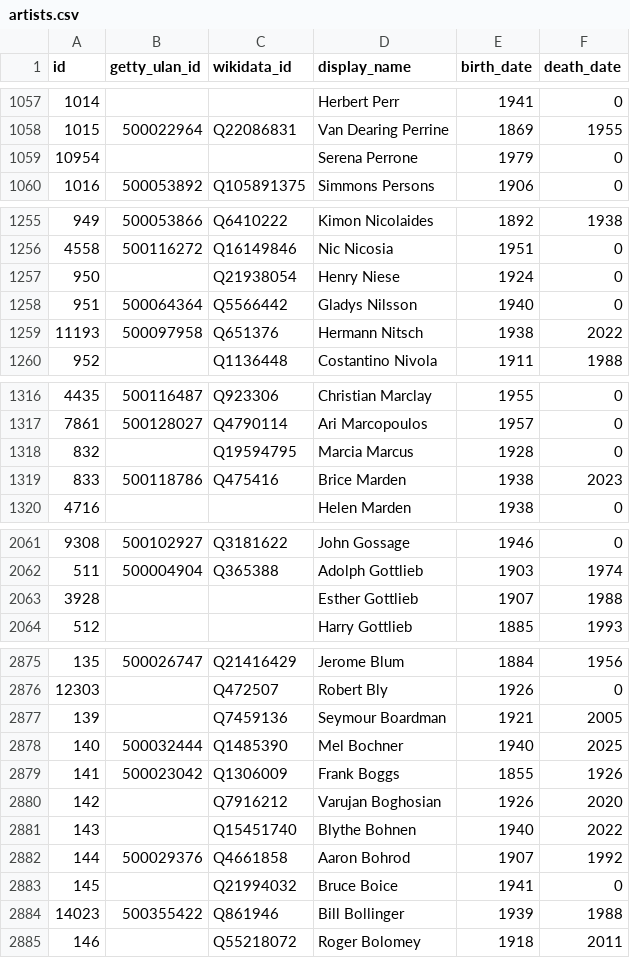
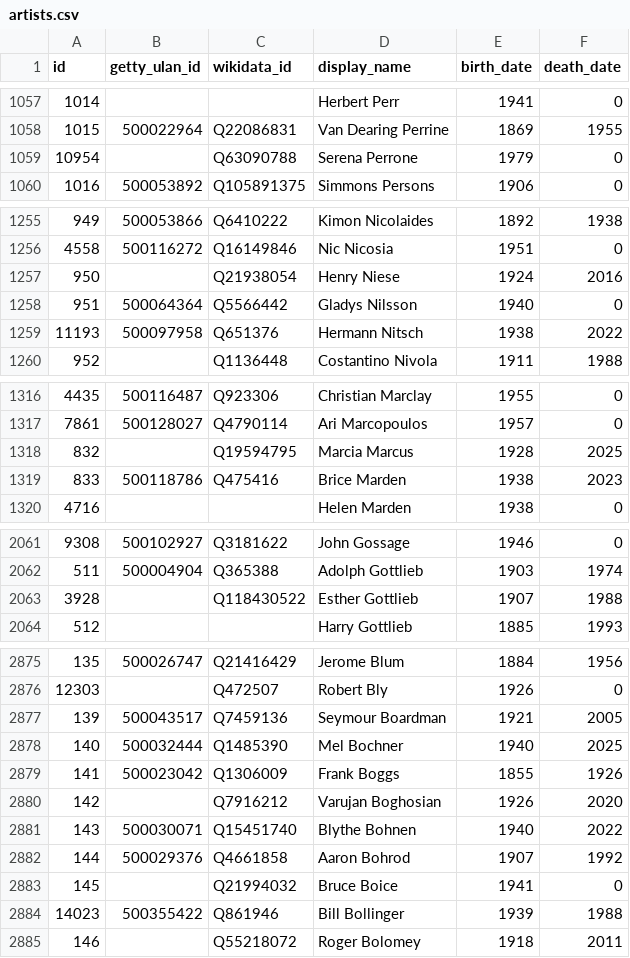
Before and after one commit to whitneymuseum/open-access, a CSV file: artists.csv, drawn as a sheet; only a part is shown, gaps mark what is left out; the diff covers the shown part only.

```diff
--- a/artists.csv
+++ b/artists.csv
@@ -1058,3 +1058,3 @@ id,getty_ulan_id,wikidata_id,display_name,birth_date,death_date
 1015,500022964,Q22086831,Van Dearing Perrine,1869,1955
-10954,,,Serena Perrone,1979,0
+10954,,Q63090788,Serena Perrone,1979,0
 1016,500053892,Q105891375,Simmons Persons,1906,0
@@ -1256,3 +1256,3 @@ id,getty_ulan_id,wikidata_id,display_name,birth_date,death_date
 4558,500116272,Q16149846,Nic Nicosia,1951,0
-950,,Q21938054,Henry Niese,1924,0
+950,,Q21938054,Henry Niese,1924,2016
 951,500064364,Q5566442,Gladys Nilsson,1940,0
@@ -1317,3 +1317,3 @@ id,getty_ulan_id,wikidata_id,display_name,birth_date,death_date
 7861,500128027,Q4790114,Ari Marcopoulos,1957,0
-832,,Q19594795,Marcia Marcus,1928,0
+832,,Q19594795,Marcia Marcus,1928,2025
 833,500118786,Q475416,Brice Marden,1938,2023
@@ -2062,3 +2062,3 @@ id,getty_ulan_id,wikidata_id,display_name,birth_date,death_date
 511,500004904,Q365388,Adolph Gottlieb,1903,1974
-3928,,,Esther Gottlieb,1907,1988
+3928,,Q118430522,Esther Gottlieb,1907,1988
 512,,,Harry Gottlieb,1885,1993
@@ -2876,3 +2876,3 @@ id,getty_ulan_id,wikidata_id,display_name,birth_date,death_date
 12303,,Q472507,Robert Bly,1926,0
-139,,Q7459136,Seymour Boardman,1921,2005
+139,500043517,Q7459136,Seymour Boardman,1921,2005
 140,500032444,Q1485390,Mel Bochner,1940,2025
@@ -2880,3 +2880,3 @@ id,getty_ulan_id,wikidata_id,display_name,birth_date,death_date
 142,,Q7916212,Varujan Boghosian,1926,2020
-143,,Q15451740,Blythe Bohnen,1940,2022
+143,500030071,Q15451740,Blythe Bohnen,1940,2022
 144,500029376,Q4661858,Aaron Bohrod,1907,1992
```
Also changed, not shown: 14 added rows and 7 edited cells elsewhere in this file.
